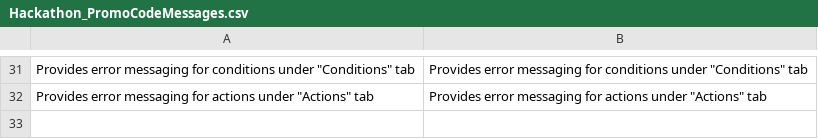
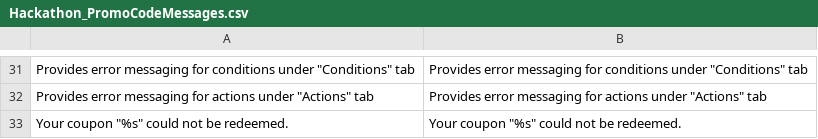
Before and after one commit to magento-hackathon/Hackathon_PromoCodeMessages, a CSV file: src/app/locale/en_US/Hackathon_PromoCodeMessages.csv, drawn as a sheet; only a part is shown, gaps mark what is left out.

```diff
--- a/src/app/locale/en_US/Hackathon_PromoCodeMessages.csv
+++ b/src/app/locale/en_US/Hackathon_PromoCodeMessages.csv
@@ -32 +32,2 @@
 "Provides error messaging for actions under ""Actions"" tab","Provides error messaging for actions under ""Actions"" tab"
+"Your coupon ""%s"" could not be redeemed.","Your coupon ""%s"" could not be redeemed."
```
Also changed, not shown: src/app/locale/de_DE/Hackathon_PromoCodeMessages.csv.
